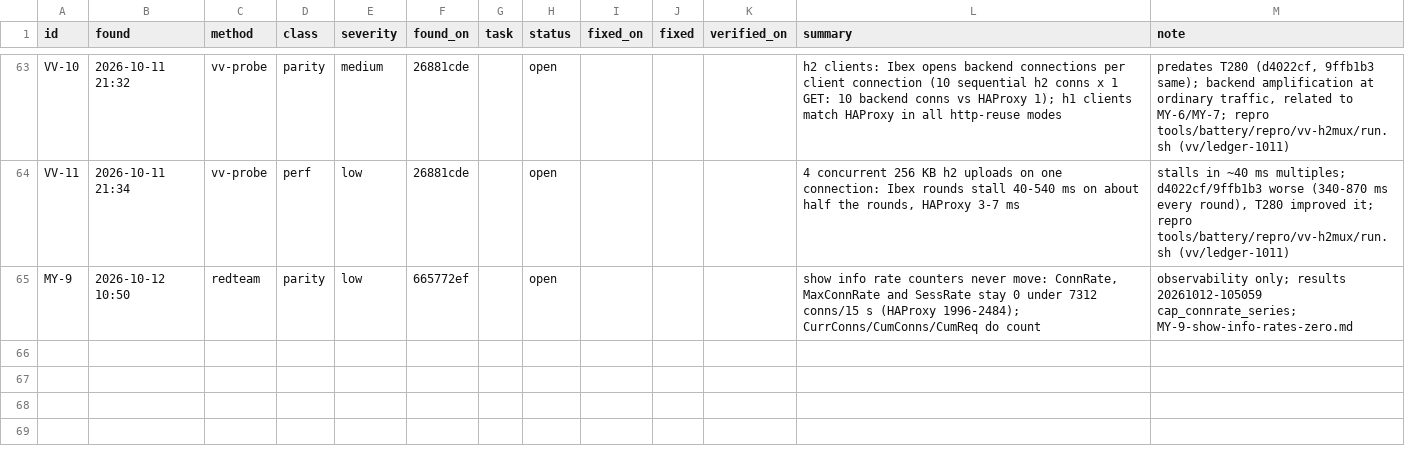
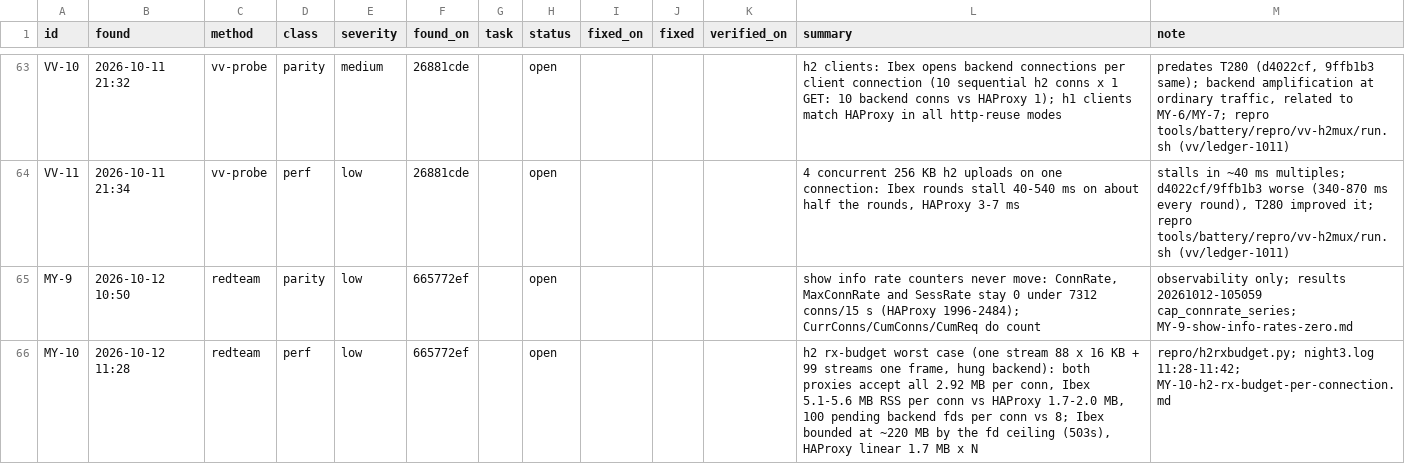
Before and after one commit to brhenc/alcyon-lb, a CSV file: data/findings.csv, drawn as a sheet; only a part is shown, gaps mark what is left out; the diff names each change by its address in the sheet, - before the commit and + after, or states it on an @@ line.

```diff
--- a/data/findings.csv
+++ b/data/findings.csv
+row 66: MY-10 | 2026-10-12 11:28 | redteam | perf | low | 665772ef |  | open |  |  |  | h2 rx-budget worst case (one stream 88 x 16 KB + 99 streams one frame, hung backend): both proxies accept all 2.92 MB per conn, Ibex 5.1-5.6 MB RSS per conn vs HAProxy 1.7-2.0 MB, 100 pending backend fds per conn vs 8; Ibex bounded at ~220 MB by the fd ceiling (503s), HAProxy linear 1.7 MB x N | repro/h2rxbudget.py; night3.log 11:28-11:42; MY-10-h2-rx-budget-per-connection.md
```
